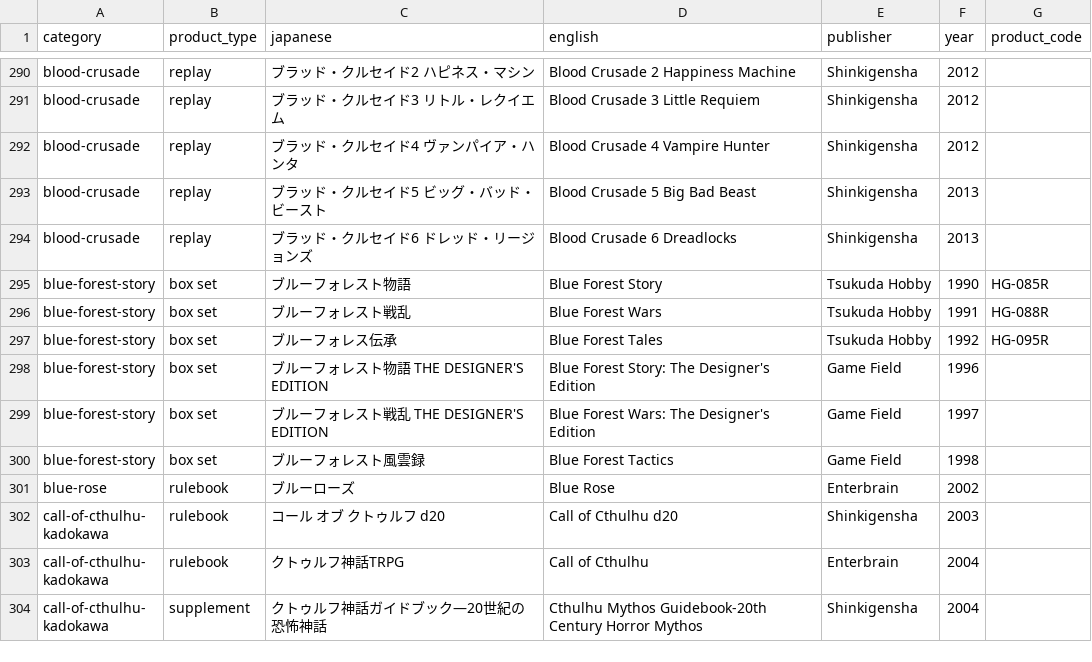
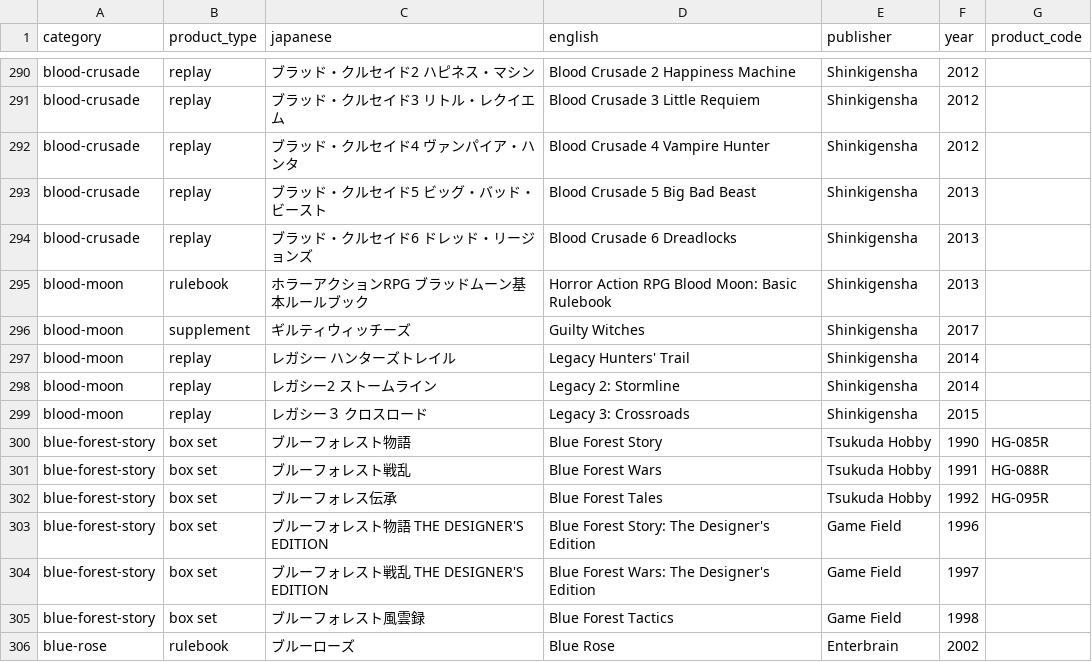
Before and after one commit to weatherspud/japanese-collectors-list, a CSV file: checklist.csv, drawn as a sheet; only a part is shown, gaps mark what is left out; the shorter side is filled out with more unchanged rows; the diff names each change by its address in the sheet, - before the commit and + after, or states it on an @@ line.

Commit message:
blood-moon

```diff
--- a/checklist.csv
+++ b/checklist.csv
+row 295: blood-moon | rulebook | ホラーアクションRPG ブラッドムーン基本ルールブック | Horror Action RPG Blood Moon: Basic Rulebook | Shinkigensha | 2013
+row 296: blood-moon | supplement | ギルティウィッチーズ | Guilty Witches | Shinkigensha | 2017
+row 297: blood-moon | replay | レガシー ハンターズトレイル | Legacy Hunters' Trail | Shinkigensha | 2014
+row 298: blood-moon | replay | レガシー2 ストームライン | Legacy 2: Stormline | Shinkigensha | 2014
+row 299: blood-moon | replay | レガシー３ クロスロード | Legacy 3: Crossroads | Shinkigensha | 2015
```
Also changed, not shown: 8 other files.
